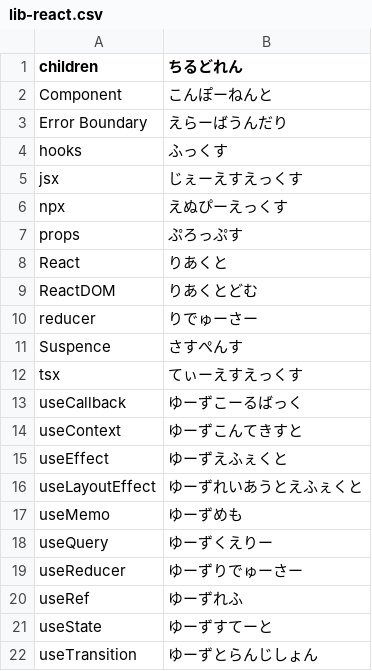
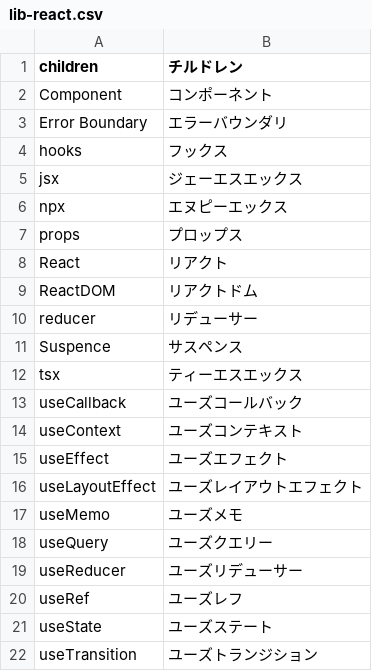
Before and after one commit to pokutuna/dictionary.vcf, a CSV file: dictionaries/lib-react.csv, drawn as a sheet.

```diff
--- a/dictionaries/lib-react.csv
+++ b/dictionaries/lib-react.csv
@@ -1,22 +1,22 @@
-children,ちるどれん
-Component,こんぽーねんと
-Error Boundary,えらーばうんだり
-hooks,ふっくす
-jsx,じぇーえすえっくす
-npx,えぬぴーえっくす
-props,ぷろっぷす
-React,りあくと
-ReactDOM,りあくとどむ
-reducer,りでゅーさー
-Suspence,さすぺんす
-tsx,てぃーえすえっくす
-useCallback,ゆーずこーるばっく
-useContext,ゆーずこんてきすと
-useEffect,ゆーずえふぇくと
-useLayoutEffect,ゆーずれいあうとえふぇくと
-useMemo,ゆーずめも
-useQuery,ゆーずくえりー
-useReducer,ゆーずりでゅーさー
-useRef,ゆーずれふ
-useState,ゆーずすてーと
-useTransition,ゆーずとらんじしょん
+children,チルドレン
+Component,コンポーネント
+Error Boundary,エラーバウンダリ
+hooks,フックス
+jsx,ジェーエスエックス
+npx,エヌピーエックス
+props,プロップス
+React,リアクト
+ReactDOM,リアクトドム
+reducer,リデューサー
+Suspence,サスペンス
+tsx,ティーエスエックス
+useCallback,ユーズコールバック
+useContext,ユーズコンテキスト
+useEffect,ユーズエフェクト
+useLayoutEffect,ユーズレイアウトエフェクト
+useMemo,ユーズメモ
+useQuery,ユーズクエリー
+useReducer,ユーズリデューサー
+useRef,ユーズレフ
+useState,ユーズステート
+useTransition,ユーズトランジション
```
Also changed, not shown: 8 other files.
